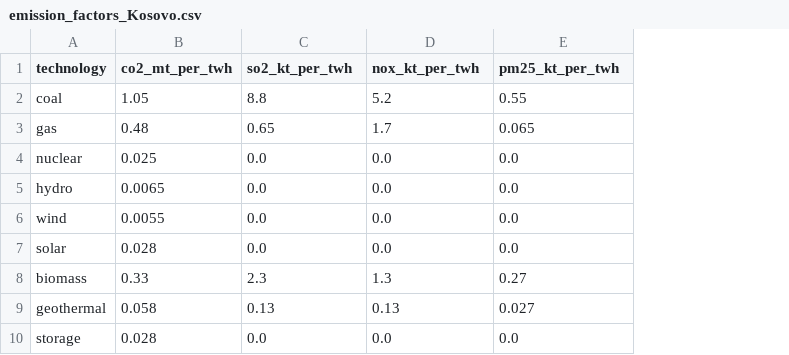
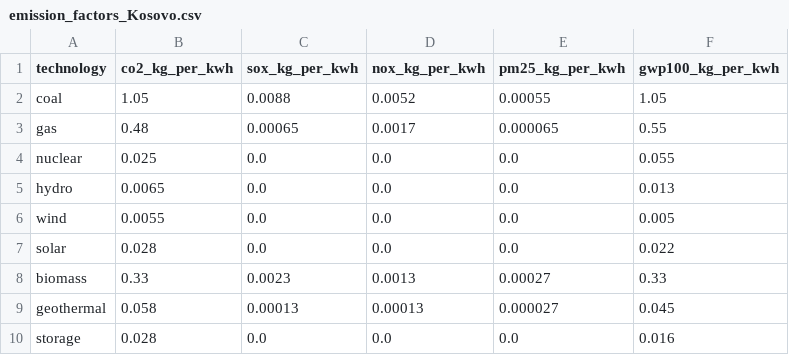
Before and after one commit to Timon-R/TRA420_Modeling_2025, a CSV file: country_data/emission_factors_Kosovo.csv, drawn as a sheet; the diff names each change by its address in the sheet, - before the commit and + after, or states it on an @@ line.

Commit message:
Add emissions calculation for Balkan countries and update emission factors
- Created a change log for tracking modifications.
- Implemented emissions calculations for five Balkan countries with updated config files and emission data.
- Adapted run_calc_emissions.py to accept a country argument.
- Changed emission factor input units to kg per kWh for consistency with Ecoinvent data.

```diff
--- a/country_data/emission_factors_Kosovo.csv
+++ b/country_data/emission_factors_Kosovo.csv
+column F (gwp100_kg_per_kwh), rows 2-10: 1.05 | 0.55 | 0.055 | 0.013 | 0.005 | 0.022 | 0.33 | 0.045 | 0.016
-B1: co2_mt_per_twh
+B1: co2_kg_per_kwh
-C1: so2_kt_per_twh
+C1: sox_kg_per_kwh
-D1: nox_kt_per_twh
+D1: nox_kg_per_kwh
-E1: pm25_kt_per_twh
+E1: pm25_kg_per_kwh
-C2 (sox_kg_per_kwh): 8.8
+C2 (sox_kg_per_kwh): 0.0088
-D2 (nox_kg_per_kwh): 5.2
+D2 (nox_kg_per_kwh): 0.0052
-E2 (pm25_kg_per_kwh): 0.55
+E2 (pm25_kg_per_kwh): 0.00055
-C3 (sox_kg_per_kwh): 0.65
+C3 (sox_kg_per_kwh): 0.00065
-D3 (nox_kg_per_kwh): 1.7
+D3 (nox_kg_per_kwh): 0.0017
-E3 (pm25_kg_per_kwh): 0.065
+E3 (pm25_kg_per_kwh): 0.000065
-C8 (sox_kg_per_kwh): 2.3
+C8 (sox_kg_per_kwh): 0.0023
-D8 (nox_kg_per_kwh): 1.3
+D8 (nox_kg_per_kwh): 0.0013
-E8 (pm25_kg_per_kwh): 0.27
+E8 (pm25_kg_per_kwh): 0.00027
-C9 (sox_kg_per_kwh): 0.13
+C9 (sox_kg_per_kwh): 0.00013
-D9 (nox_kg_per_kwh): 0.13
+D9 (nox_kg_per_kwh): 0.00013
-E9 (pm25_kg_per_kwh): 0.027
+E9 (pm25_kg_per_kwh): 0.000027
```
Also changed, not shown: country_data/emission_factors_Albania.csv, country_data/emission_factors_Bosnia-Herzegovina.csv, 6 other files.
